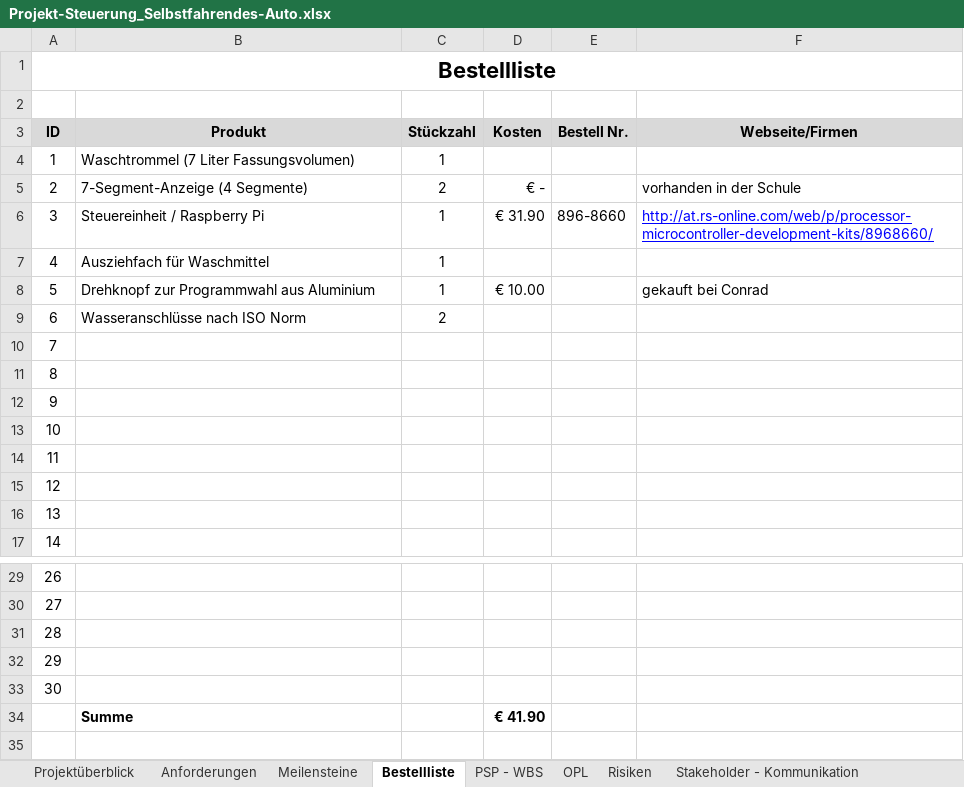
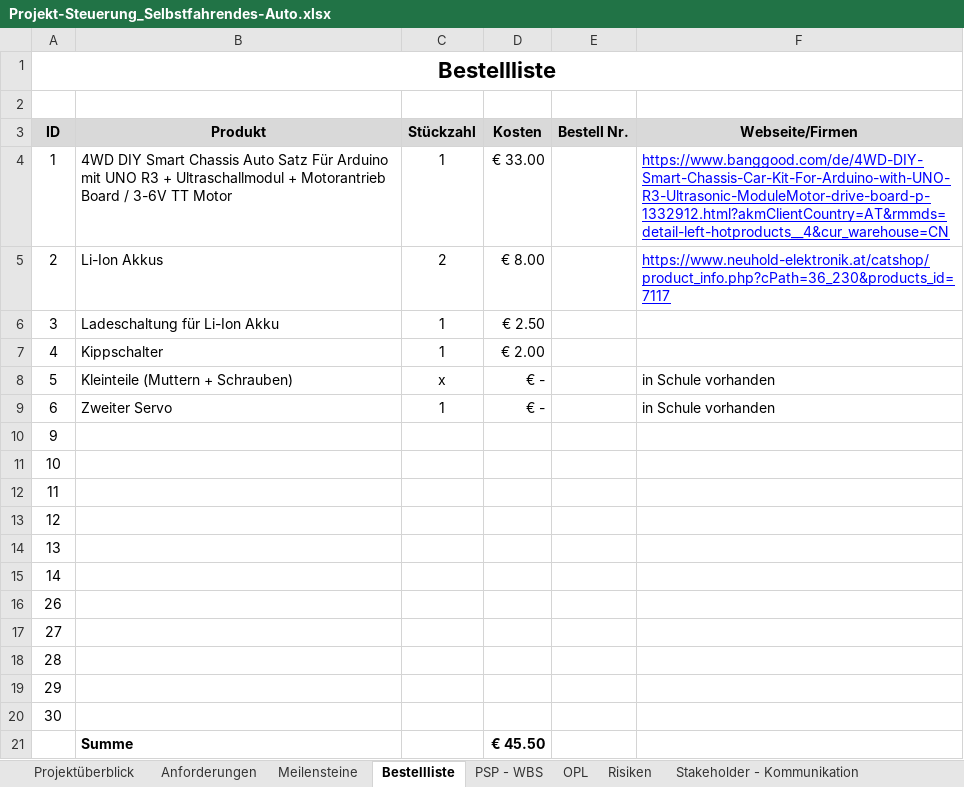
Before and after one commit to philippjahn/car, an Excel workbook: project/Projekt-Steuerung_Selbstfahrendes-Auto.xlsx, sheet Bestellliste, drawn as a sheet; only a part is shown, gaps mark what is left out; values as stored, in another font and other column widths than the file's, no borders; removed rows and columns are numbered as before the commit, all else as after; the diff covers the shown part only; the diff names each change by its address in the sheet, - before the commit and + after, or states it on an @@ line.

Commit message:
Update Projekt-Steuerung_Selbstfahrendes-Auto.xlsx
Update project plan

```diff
--- a/project/Projekt-Steuerung_Selbstfahrendes-Auto.xlsx (sheet Bestellliste)
+++ b/project/Projekt-Steuerung_Selbstfahrendes-Auto.xlsx (sheet Bestellliste)
-B4 (Produkt): Waschtrommel (7 Liter Fassungsvolumen)
+B4 (Produkt): 4WD DIY Smart Chassis Auto Satz Für Arduino mit UNO R3 + Ultraschallmodul + Motorantrieb Board / 3-6V TT Motor
-D4 (Kosten): (empty)
+D4 (Kosten): € 33.00
-F4 (Webseite/Firmen): (empty)
+F4 (Webseite/Firmen): https://www.banggood.com/de/4WD-DIY-Smart-Chassis-Car-Kit-For-Arduino-with-UNO-R3-Ultrasonic-ModuleMotor-drive-board-p-1332912.html?akmClientCountry=AT&rmmds=detail-left-hotproducts__4&cur_warehouse=CN
-B5 (Produkt): 7-Segment-Anzeige (4 Segmente)
+B5 (Produkt): Li-Ion Akkus
-D5 (Kosten): € -
+D5 (Kosten): € 8.00
-F5 (Webseite/Firmen): vorhanden in der Schule
+F5 (Webseite/Firmen): https://www.neuhold-elektronik.at/catshop/product_info.php?cPath=36_230&products_id=7117
@@ F5 underline: off → on, text colour: black → #0000FF @@
-B6 (Produkt): Steuereinheit / Raspberry Pi
+B6 (Produkt): Ladeschaltung für Li-Ion Akku
-D6 (Kosten): € 31.90
+D6 (Kosten): € 2.50
-E6 (Bestell Nr.): 896-8660
+E6 (Bestell Nr.): (empty)
-F6 (Webseite/Firmen): http://at.rs-online.com/web/p/processor-microcontroller-development-kits/8968660/
+F6 (Webseite/Firmen): (empty)
-B7 (Produkt): Ausziehfach für Waschmittel
+B7 (Produkt): Kippschalter
-D7 (Kosten): (empty)
+D7 (Kosten): € 2.00
-B8 (Produkt): Drehknopf zur Programmwahl aus Aluminium
+B8 (Produkt): Kleinteile (Muttern + Schrauben)
-C8 (Stückzahl): 1
+C8 (Stückzahl): x
-D8 (Kosten): € 10.00
+D8 (Kosten): € -
-F8 (Webseite/Firmen): gekauft bei Conrad
+F8 (Webseite/Firmen): in Schule vorhanden
-B9 (Produkt): Wasseranschlüsse nach ISO Norm
+B9 (Produkt): Zweiter Servo
-C9 (Stückzahl): 2
+C9 (Stückzahl): 1
-D9 (Kosten): (empty)
+D9 (Kosten): € -
-F9 (Webseite/Firmen): (empty)
+F9 (Webseite/Firmen): in Schule vorhanden
-row 10: 7
-row 11: 8
-D21 (Kosten): € 41.90
+D21 (Kosten): € 45.50
```
Also changed, not shown: 11 removed rows elsewhere in this sheet, sheet PSP - WBS, sheet Anforderungen, sheet OPL, sheet Meilensteine, sheet Projektüberblick, sheet Arbeitstagebuch_Thomas.
